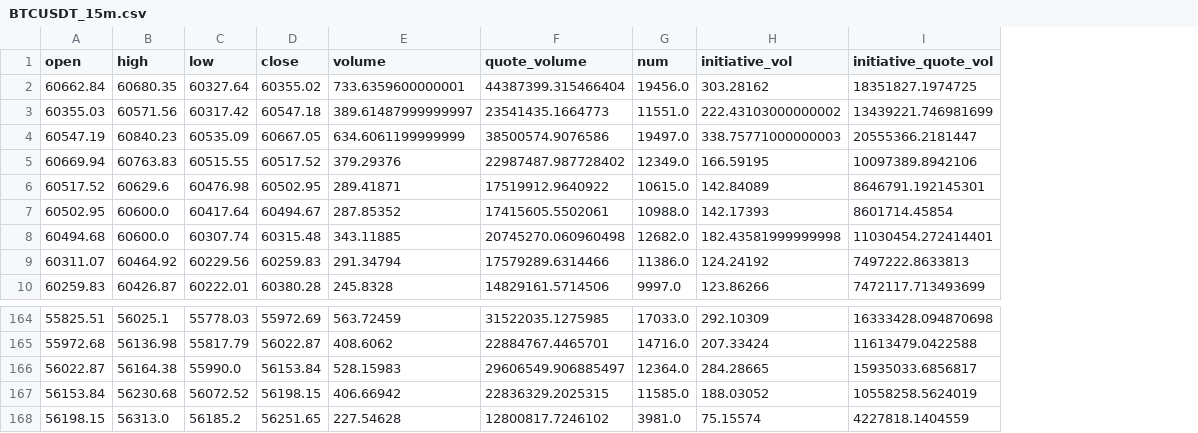
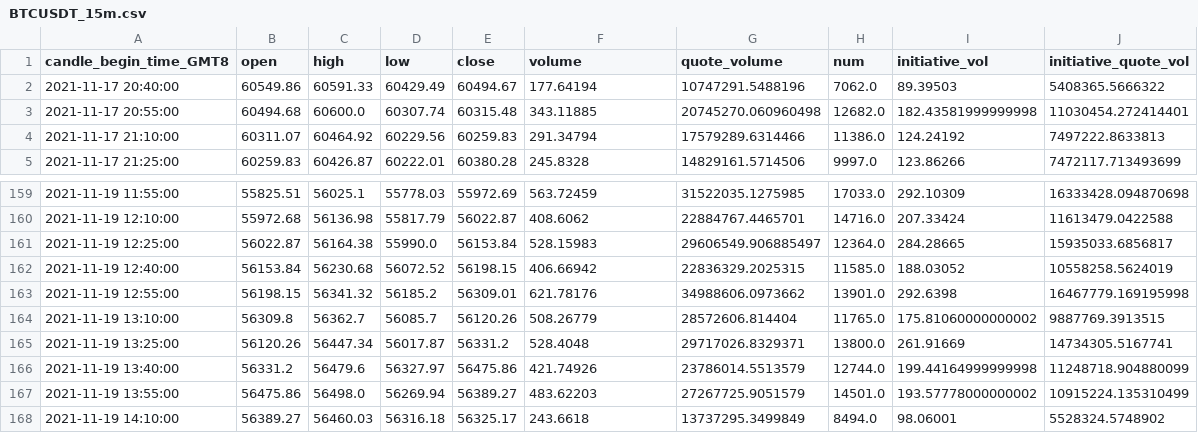
Before and after one commit to ppherry1/binance_trading_muti, a CSV file: data/binance_trading_data/BTCUSDT_15m.csv, drawn as a sheet; only a part is shown, gaps mark what is left out; removed rows and columns are numbered as before the commit, all else as after; the diff names each change by its address in the sheet, - before the commit and + after, or states it on an @@ line.

```diff
--- a/data/binance_trading_data/BTCUSDT_15m.csv
+++ b/data/binance_trading_data/BTCUSDT_15m.csv
+column A (candle_begin_time_GMT8), rows 3-5: 2021-11-17 20:55:00 | 2021-11-17 21:10:00 | 2021-11-17 21:25:00; rows 159-163: 2021-11-19 11:55:00 | 2021-11-19 12:10:00 | 2021-11-19 12:25:00 | 2021-11-19 12:40:00 | 2021-11-19 12:55:00
-row 2: 60662.84 | 60680.35 | 60327.64 | 60355.02 | 733.6359600000001 | 44387399.315466404 | 19456.0 | 303.28162 | 18351827.1974725
-row 3: 60355.03 | 60571.56 | 60317.42 | 60547.18 | 389.61487999999997 | 23541435.1664773 | 11551.0 | 222.43103000000002 | 13439221.746981699
-row 4: 60547.19 | 60840.23 | 60535.09 | 60667.05 | 634.6061199999999 | 38500574.9076586 | 19497.0 | 338.75771000000003 | 20555366.2181447
-row 5: 60669.94 | 60763.83 | 60515.55 | 60517.52 | 379.29376 | 22987487.987728402 | 12349.0 | 166.59195 | 10097389.8942106
-row 6: 60517.52 | 60629.6 | 60476.98 | 60502.95 | 289.41871 | 17519912.9640922 | 10615.0 | 142.84089 | 8646791.192145301
-row 7: 60502.95 | 60600.0 | 60417.64 | 60494.67 | 287.85352 | 17415605.5502061 | 10988.0 | 142.17393 | 8601714.45854
+row 2: 2021-11-17 20:40:00 | 60549.86 | 60591.33 | 60429.49 | 60494.67 | 177.64194 | 10747291.5488196 | 7062.0 | 89.39503 | 5408365.5666322
-C163 (high): 56313.0
+C163 (high): 56341.32
-E163 (close): 56251.65
+E163 (close): 56309.01
-F163 (volume): 227.54628
+F163 (volume): 621.78176
-G163 (quote_volume): 12800817.7246102
+G163 (quote_volume): 34988606.0973662
-H163 (num): 3981.0
+H163 (num): 13901.0
-I163 (initiative_vol): 75.15574
+I163 (initiative_vol): 292.6398
-J163 (initiative_quote_vol): 4227818.1404559
+J163 (initiative_quote_vol): 16467779.169195998
+row 164: 2021-11-19 13:10:00 | 56309.8 | 56362.7 | 56085.7 | 56120.26 | 508.26779 | 28572606.814404 | 11765.0 | 175.81060000000002 | 9887769.3913515
+row 165: 2021-11-19 13:25:00 | 56120.26 | 56447.34 | 56017.87 | 56331.2 | 528.4048 | 29717026.8329371 | 13800.0 | 261.91669 | 14734305.5167741
+row 166: 2021-11-19 13:40:00 | 56331.2 | 56479.6 | 56327.97 | 56475.86 | 421.74926 | 23786014.5513579 | 12744.0 | 199.44164999999998 | 11248718.904880099
+row 167: 2021-11-19 13:55:00 | 56475.86 | 56498.0 | 56269.94 | 56389.27 | 483.62203 | 27267725.9051579 | 14501.0 | 193.57778000000002 | 10915224.135310499
+row 168: 2021-11-19 14:10:00 | 56389.27 | 56460.03 | 56316.18 | 56325.17 | 243.6618 | 13737295.3499849 | 8494.0 | 98.06001 | 5528324.5748902
```
Also changed, not shown: data/binance_trading_data/BTCUSDT_30m.csv, data/binance_trading_data/DOGEUSD_PERP_15m.csv, 19 other files.
